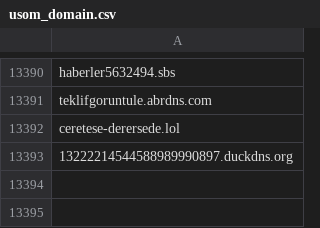
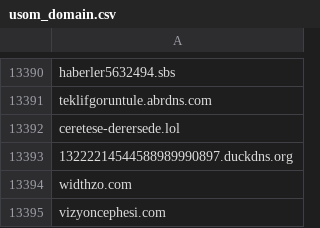
Before and after one commit to InfoSEC-TR/usom-ioc-sync, a CSV file: output/usom_domain.csv, drawn as a sheet; only a part is shown, gaps mark what is left out.

```diff
--- a/output/usom_domain.csv
+++ b/output/usom_domain.csv
@@ -13393 +13393,3 @@ ceretese-derersede.lol
 13222214544588989990897.duckdns.org
+widthzo.com
+vizyoncephesi.com
```
Also changed, not shown: 3 other files.
